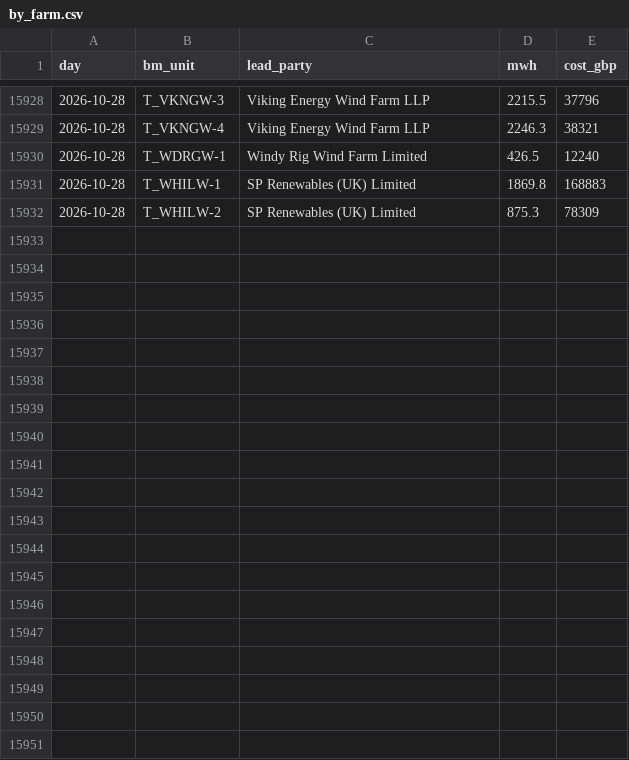
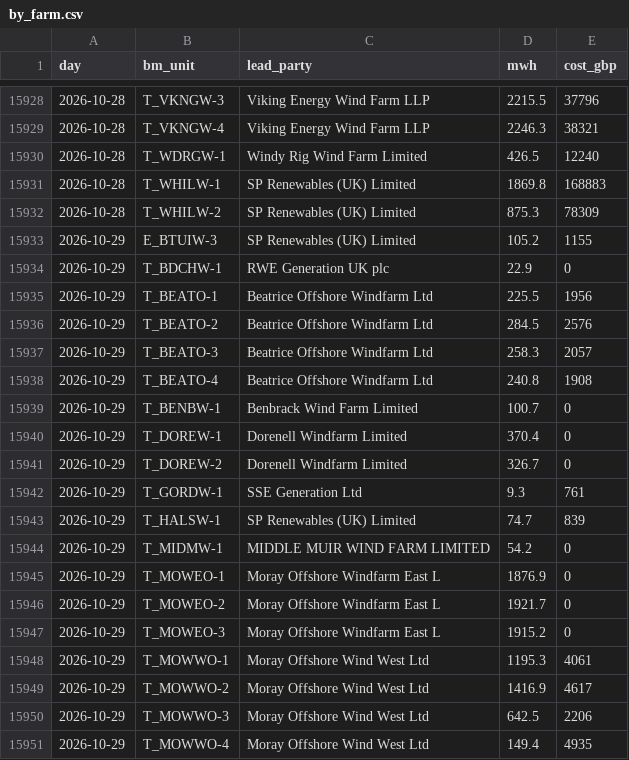
Before and after one commit to RafiHowlader2004/uk-wind-curtailment, a CSV file: data/by_farm.csv, drawn as a sheet; only a part is shown, gaps mark what is left out; the diff covers the shown part only; the diff names each change by its address in the sheet, - before the commit and + after, or states it on an @@ line.

```diff
--- a/data/by_farm.csv
+++ b/data/by_farm.csv
+row 15933: 2026-10-29 | E_BTUIW-3 | SP Renewables (UK) Limited | 105.2 | 1155
+row 15934: 2026-10-29 | T_BDCHW-1 | RWE Generation UK plc | 22.9 | 0
+row 15935: 2026-10-29 | T_BEATO-1 | Beatrice Offshore Windfarm Ltd | 225.5 | 1956
+row 15936: 2026-10-29 | T_BEATO-2 | Beatrice Offshore Windfarm Ltd | 284.5 | 2576
+row 15937: 2026-10-29 | T_BEATO-3 | Beatrice Offshore Windfarm Ltd | 258.3 | 2057
+row 15938: 2026-10-29 | T_BEATO-4 | Beatrice Offshore Windfarm Ltd | 240.8 | 1908
+row 15939: 2026-10-29 | T_BENBW-1 | Benbrack Wind Farm Limited | 100.7 | 0
+row 15940: 2026-10-29 | T_DOREW-1 | Dorenell Windfarm Limited | 370.4 | 0
+row 15941: 2026-10-29 | T_DOREW-2 | Dorenell Windfarm Limited | 326.7 | 0
+row 15942: 2026-10-29 | T_GORDW-1 | SSE Generation Ltd | 9.3 | 761
+row 15943: 2026-10-29 | T_HALSW-1 | SP Renewables (UK) Limited | 74.7 | 839
+row 15944: 2026-10-29 | T_MIDMW-1 | MIDDLE MUIR WIND FARM LIMITED | 54.2 | 0
+row 15945: 2026-10-29 | T_MOWEO-1 | Moray Offshore Windfarm East L | 1876.9 | 0
+row 15946: 2026-10-29 | T_MOWEO-2 | Moray Offshore Windfarm East L | 1921.7 | 0
+row 15947: 2026-10-29 | T_MOWEO-3 | Moray Offshore Windfarm East L | 1915.2 | 0
+row 15948: 2026-10-29 | T_MOWWO-1 | Moray Offshore Wind West Ltd | 1195.3 | 4061
+row 15949: 2026-10-29 | T_MOWWO-2 | Moray Offshore Wind West Ltd | 1416.9 | 4617
+row 15950: 2026-10-29 | T_MOWWO-3 | Moray Offshore Wind West Ltd | 642.5 | 2206
+row 15951: 2026-10-29 | T_MOWWO-4 | Moray Offshore Wind West Ltd | 149.4 | 4935
```
Also changed, not shown: 14 added rows elsewhere in this file, data/daily.csv.
